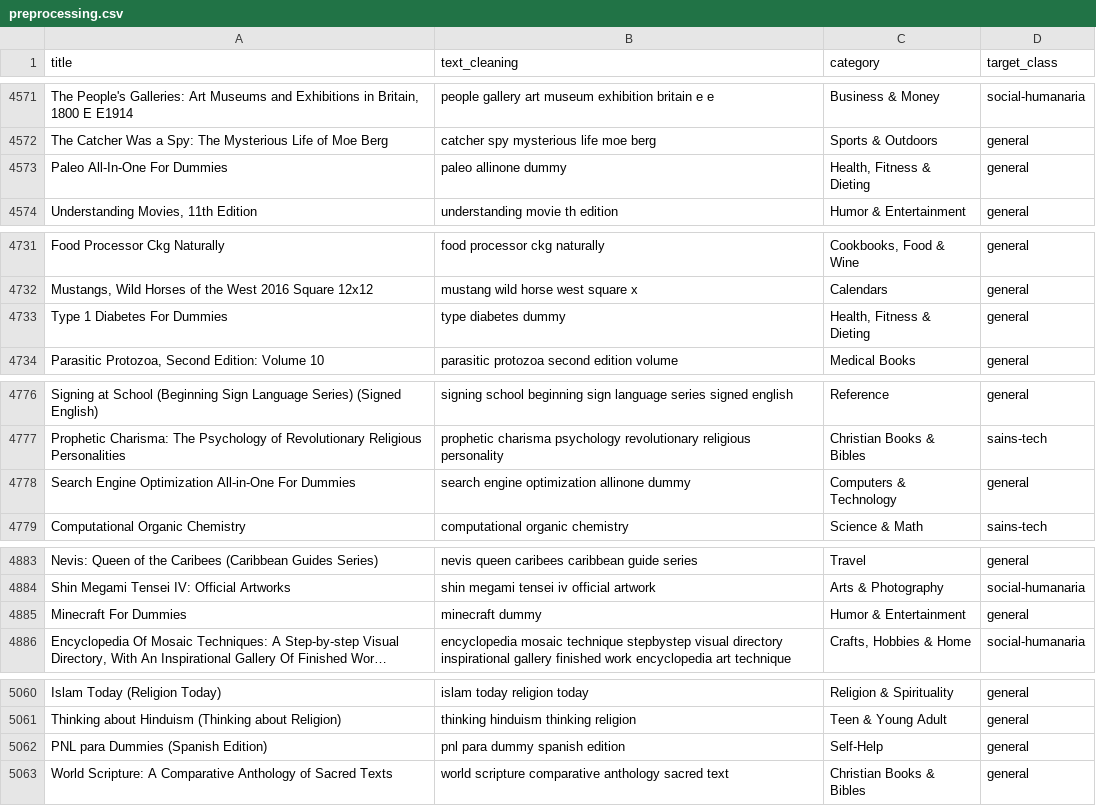
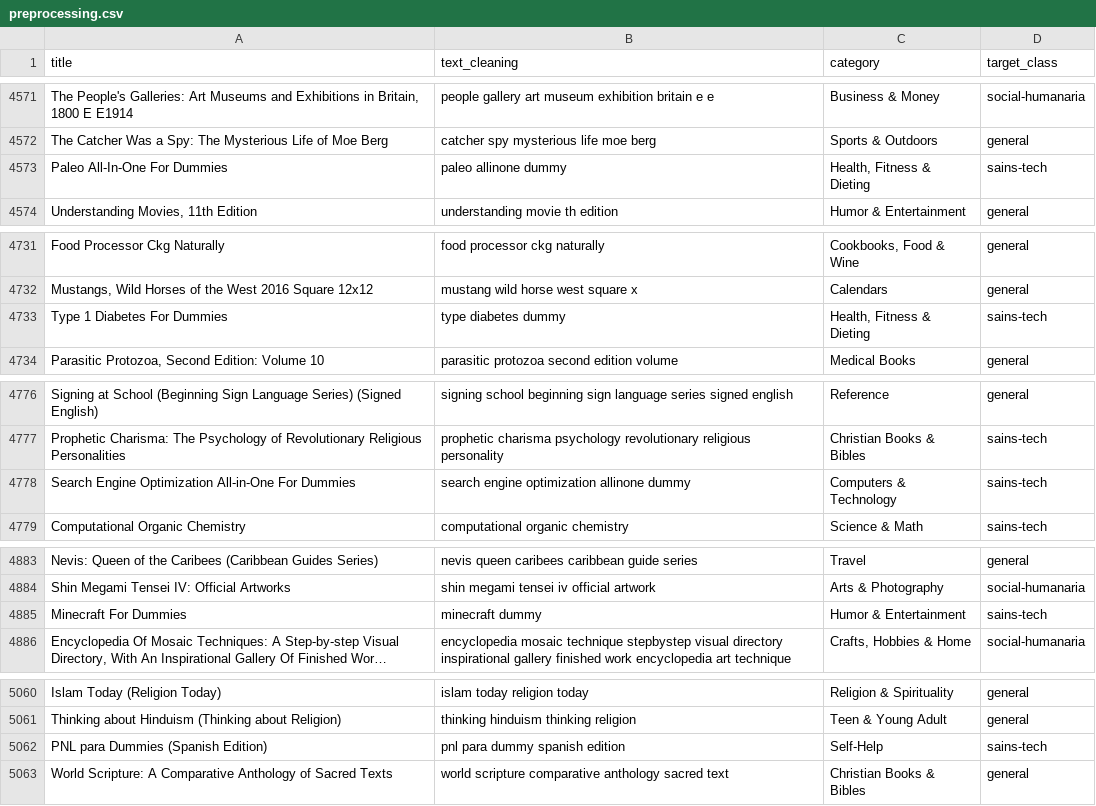
Before and after one commit to akhfzl/Book_Recommended_BE, a CSV file: ML/dataset/preprocessing.csv, drawn as a sheet; only a part is shown, gaps mark what is left out; long unchanged cells end in …; the diff covers the shown part only; the diff names each change by its address in the sheet, - before the commit and + after, or states it on an @@ line.

```diff
--- a/ML/dataset/preprocessing.csv
+++ b/ML/dataset/preprocessing.csv
-D4573 (target_class): general
+D4573 (target_class): sains-tech
-D4733 (target_class): general
+D4733 (target_class): sains-tech
-D4778 (target_class): general
+D4778 (target_class): sains-tech
-D4885 (target_class): general
+D4885 (target_class): sains-tech
-D5062 (target_class): general
+D5062 (target_class): sains-tech
```
Also changed, not shown: 26 edited cells elsewhere in this file, 11 other files.
